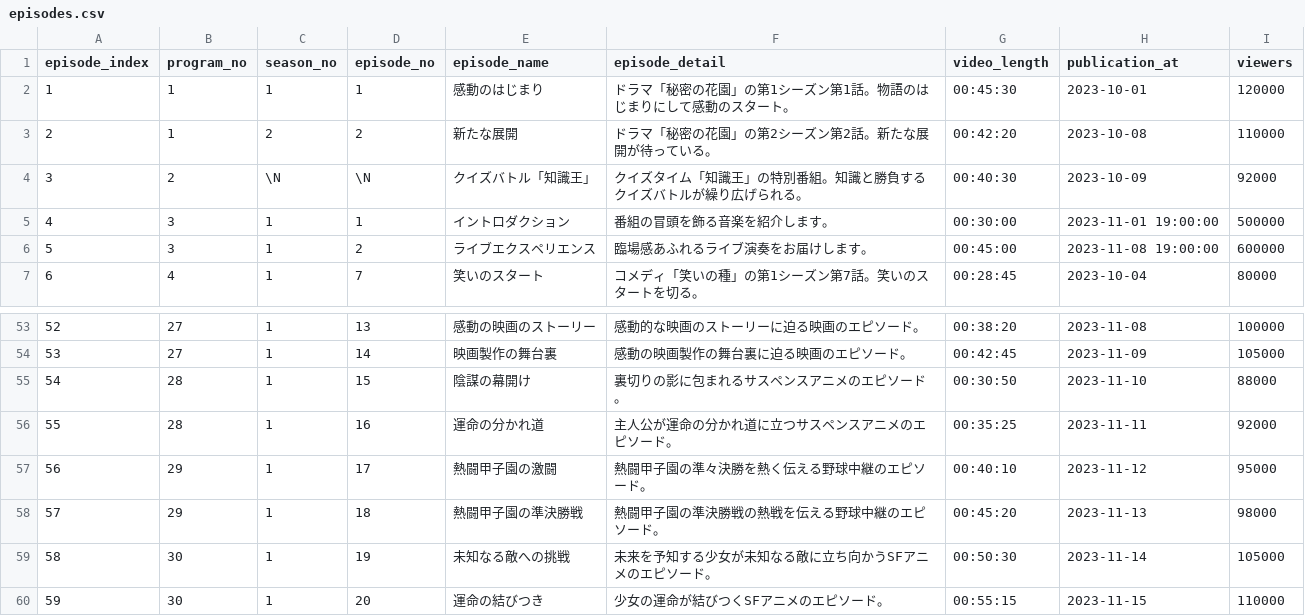
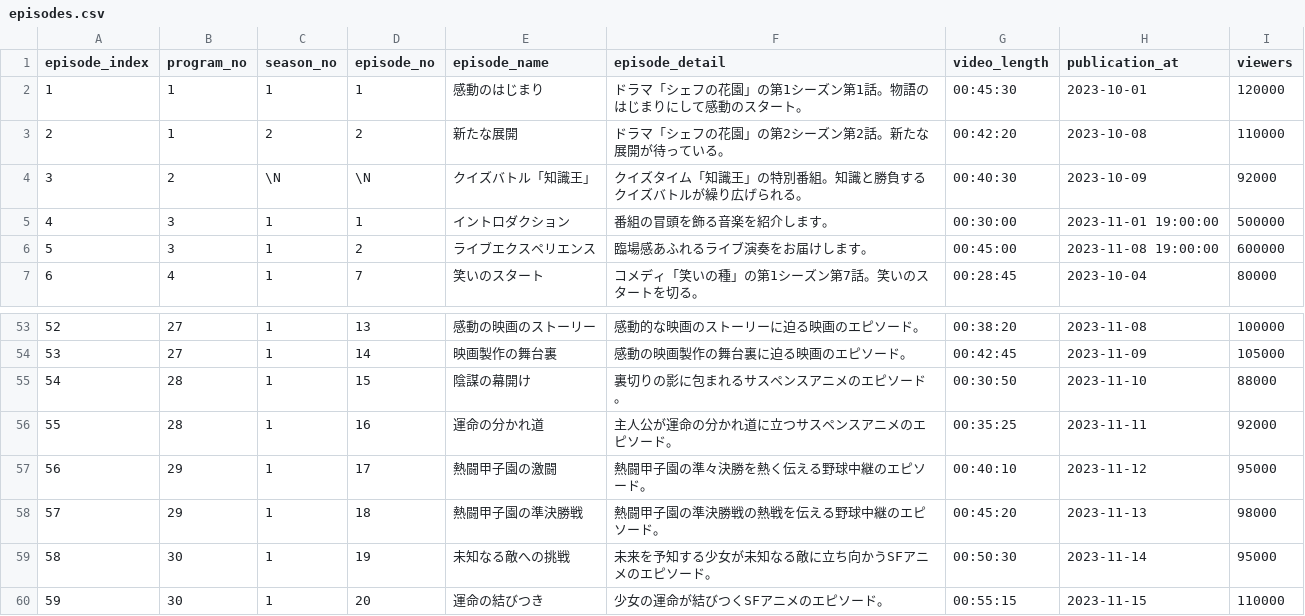
Before and after one commit to SayuriOkuyama/internet_tv, a CSV file: MySQL/csv_data/episodes.csv, drawn as a sheet; only a part is shown, gaps mark what is left out.

```diff
--- a/MySQL/csv_data/episodes.csv
+++ b/MySQL/csv_data/episodes.csv
@@ -1,4 +1,4 @@
 episode_index,program_no,season_no,episode_no,episode_name,episode_detail,video_length,publication_at,viewers
-1,1,1,1,感動のはじまり,ドラマ「秘密の花園」の第1シーズン第1話。物語のはじまりにして感動のスタート。,00:45:30,2023-10-01,120000
-2,1,2,2,新たな展開,ドラマ「秘密の花園」の第2シーズン第2話。新たな展開が待っている。,00:42:20,2023-10-08,110000
+1,1,1,1,感動のはじまり,ドラマ「シェフの花園」の第1シーズン第1話。物語のはじまりにして感動のスタート。,00:45:30,2023-10-01,120000
+2,1,2,2,新たな展開,ドラマ「シェフの花園」の第2シーズン第2話。新たな展開が待っている。,00:42:20,2023-10-08,110000
 3,2,\N,\N,クイズバトル「知識王」,クイズタイム「知識王」の特別番組。知識と勝負するクイズバトルが繰り広げられる。,00:40:30,2023-10-09,92000
@@ -58,3 +58,3 @@ episode_index,program_no,season_no,episode_no,episode_name,episode_detail,video_
 57,29,1,18,熱闘甲子園の準決勝戦,熱闘甲子園の準決勝戦の熱戦を伝える野球中継のエピソード。,00:45:20,2023-11-13,98000
-58,30,1,19,未知なる敵への挑戦,未来を予知する少女が未知なる敵に立ち向かうSFアニメのエピソード。,00:50:30,2023-11-14,105000
+58,30,1,19,未知なる敵への挑戦,未来を予知する少女が未知なる敵に立ち向かうSFアニメのエピソード。,00:50:30,2023-11-14,95000
 59,30,1,20,運命の結びつき,少女の運命が結びつくSFアニメのエピソード。,00:55:15,2023-11-15,110000
```
Also changed, not shown: MySQL/csv_data/program_schedules.csv, MySQL/csv_data/programs.csv, 1 other file.
